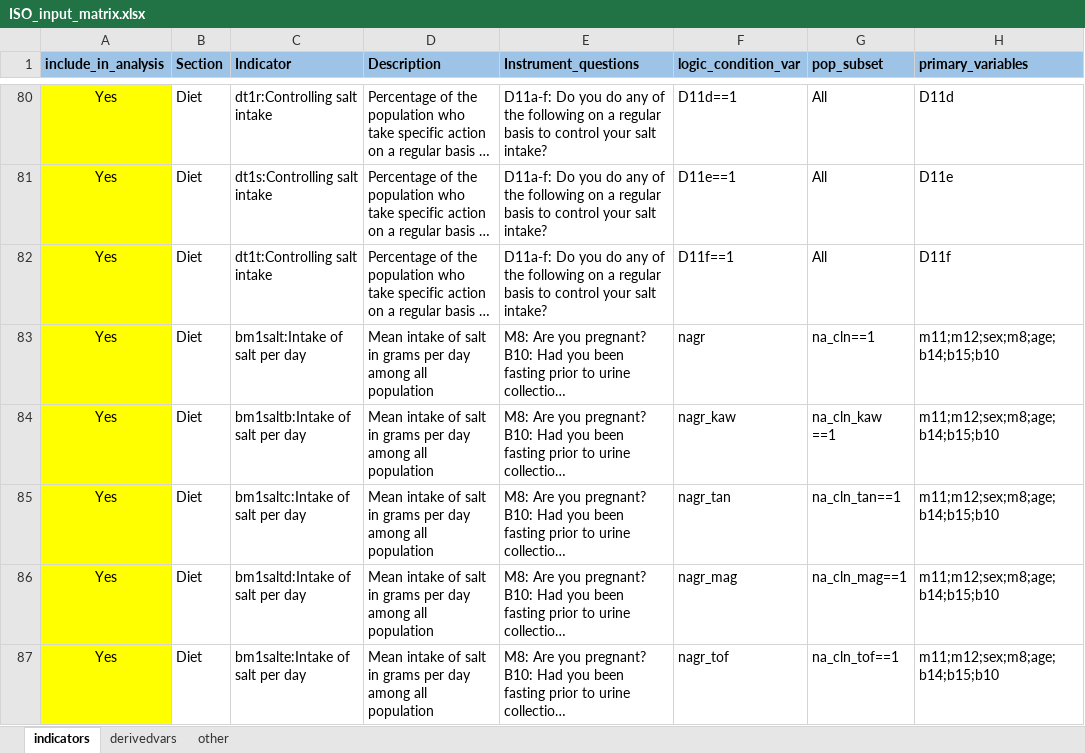
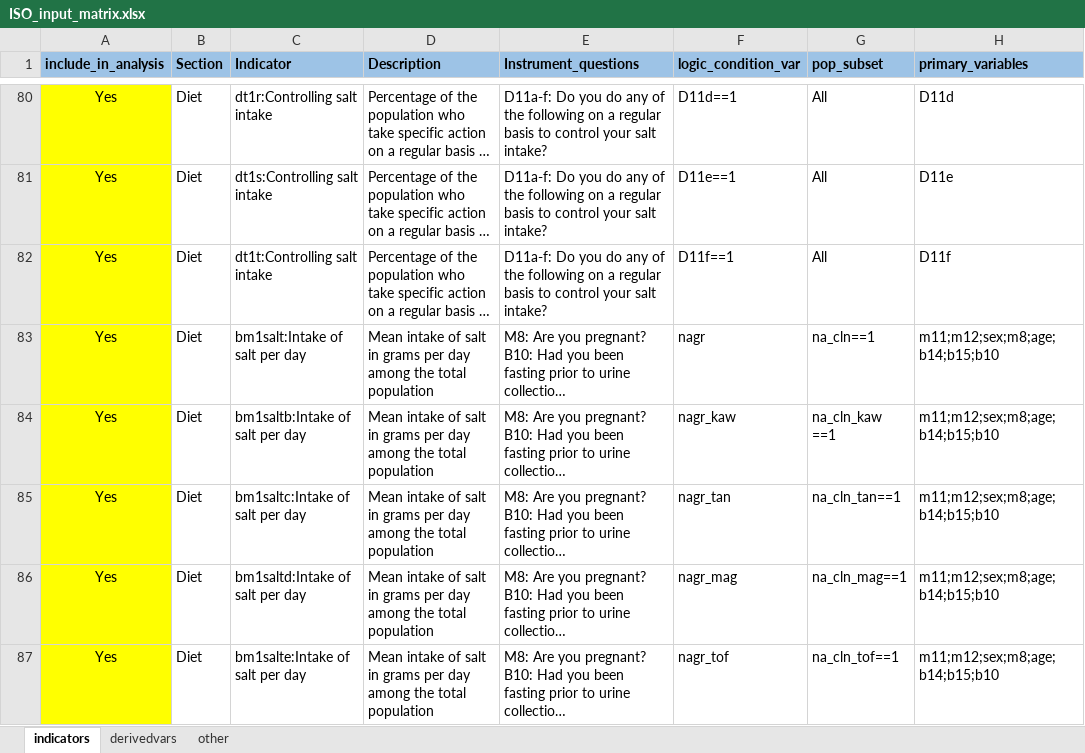
Before and after one commit to WHO-NCDSurveillance/STEPS, an Excel workbook: STEPS_data_analysis/data_input/ISO_input_matrix.xlsx, sheet indicators, drawn as a sheet; only a part is shown, gaps mark what is left out; long unchanged cells end in …; values as stored, in another font and other column widths than the file's, no borders; the diff covers the shown part only; the diff names each change by its address in the sheet, - before the commit and + after, or states it on an @@ line.

```diff
--- a/STEPS_data_analysis/data_input/ISO_input_matrix.xlsx (sheet indicators)
+++ b/STEPS_data_analysis/data_input/ISO_input_matrix.xlsx (sheet indicators)
-D83:D87 (Description): …day among all population
+D83:D87 (Description): …day among the total population
```
Also changed, not shown: 50 edited cells elsewhere in this sheet, sheet derivedvars.
